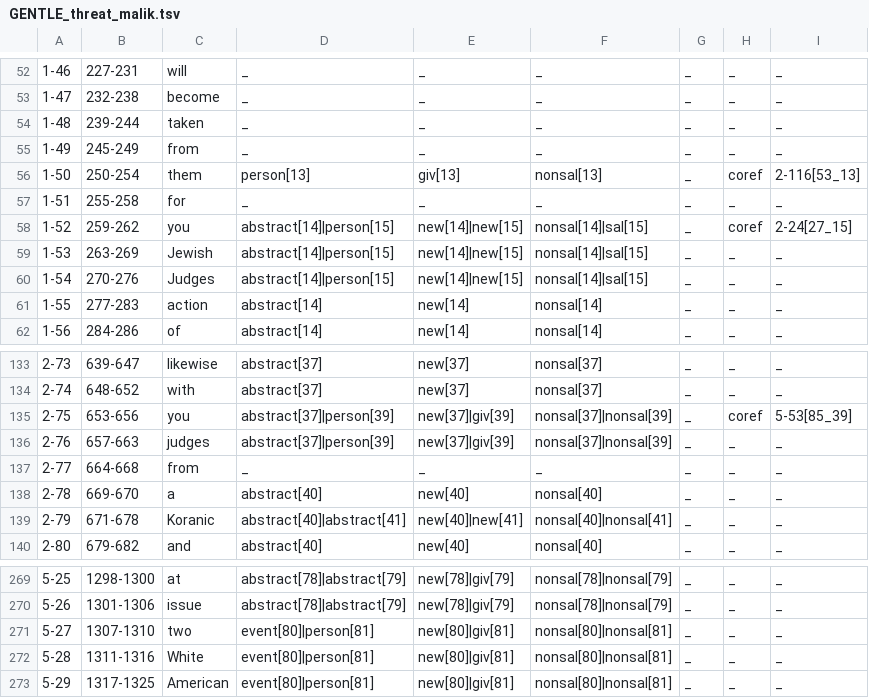
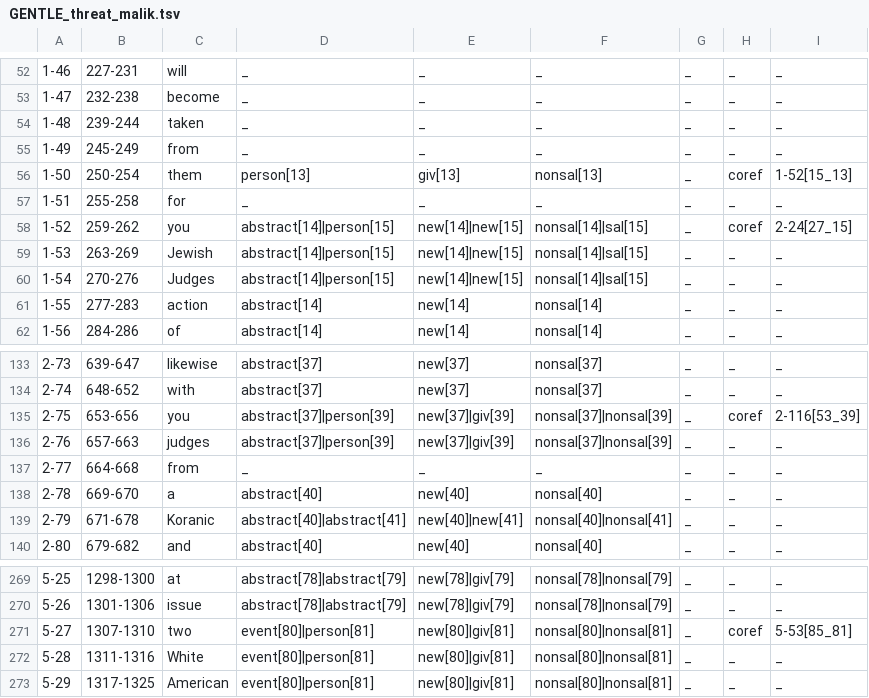
Before and after one commit to gucorpling/gentle, a TSV file: _build/src/tsv/GENTLE_threat_malik.tsv, drawn as a sheet; only a part is shown, gaps mark what is left out.

```diff
--- a/_build/src/tsv/GENTLE_threat_malik.tsv
+++ b/_build/src/tsv/GENTLE_threat_malik.tsv
@@ -55,3 +55,3 @@
 1-49	245-249	from	_	_	_	_	_	_	
-1-50	250-254	them	person[13]	giv[13]	nonsal[13]	_	coref	2-116[53_13]	
+1-50	250-254	them	person[13]	giv[13]	nonsal[13]	_	coref	1-52[15_13]	
 1-51	255-258	for	_	_	_	_	_	_	
@@ -142,3 +142,3 @@
 2-74	648-652	with	abstract[37]	new[37]	nonsal[37]	_	_	_	
-2-75	653-656	you	abstract[37]|person[39]	new[37]|giv[39]	nonsal[37]|nonsal[39]	_	coref	5-53[85_39]	
+2-75	653-656	you	abstract[37]|person[39]	new[37]|giv[39]	nonsal[37]|nonsal[39]	_	coref	2-116[53_39]	
 2-76	657-663	judges	abstract[37]|person[39]	new[37]|giv[39]	nonsal[37]|nonsal[39]	_	_	_	
@@ -278,3 +278,3 @@
 5-26	1301-1306	issue	abstract[78]|abstract[79]	new[78]|giv[79]	nonsal[78]|nonsal[79]	_	_	_	
-5-27	1307-1310	two	event[80]|person[81]	new[80]|giv[81]	nonsal[80]|nonsal[81]	_	_	_	
+5-27	1307-1310	two	event[80]|person[81]	new[80]|giv[81]	nonsal[80]|nonsal[81]	_	coref	5-53[85_81]	
 5-28	1311-1316	White	event[80]|person[81]	new[80]|giv[81]	nonsal[80]|nonsal[81]	_	_	_	
```
Also changed, not shown: _build/src/tsv/GENTLE_dictionary_trust.tsv, _build/src/tsv/GENTLE_esports_fortnite.tsv, 14 other files.
